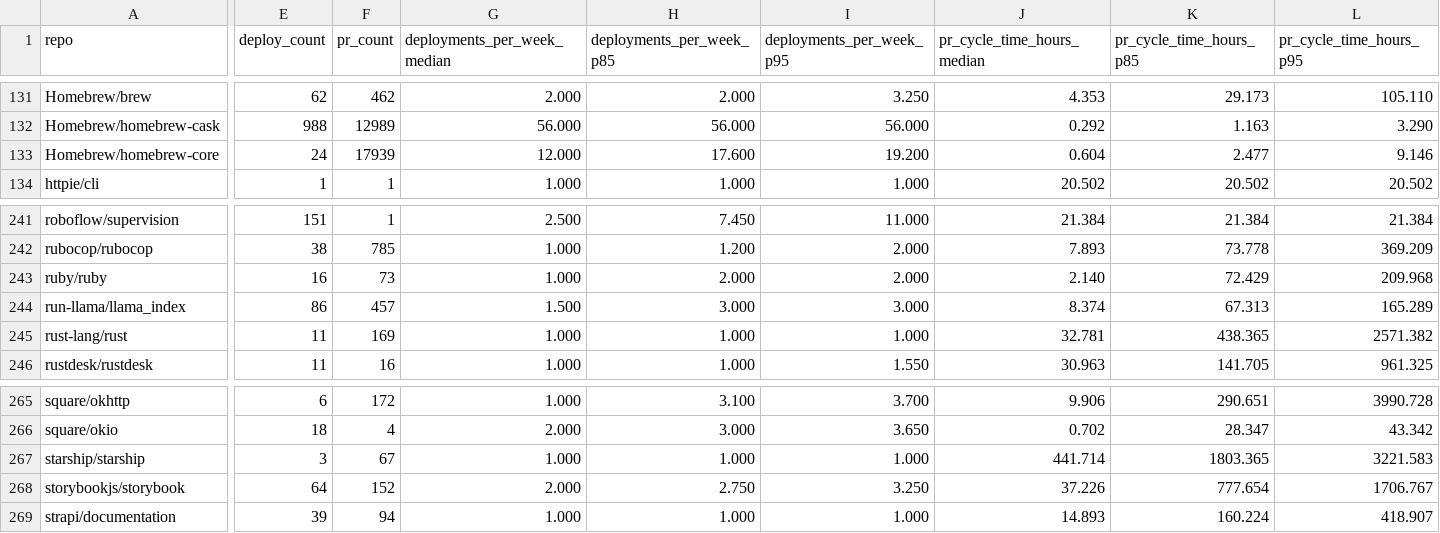
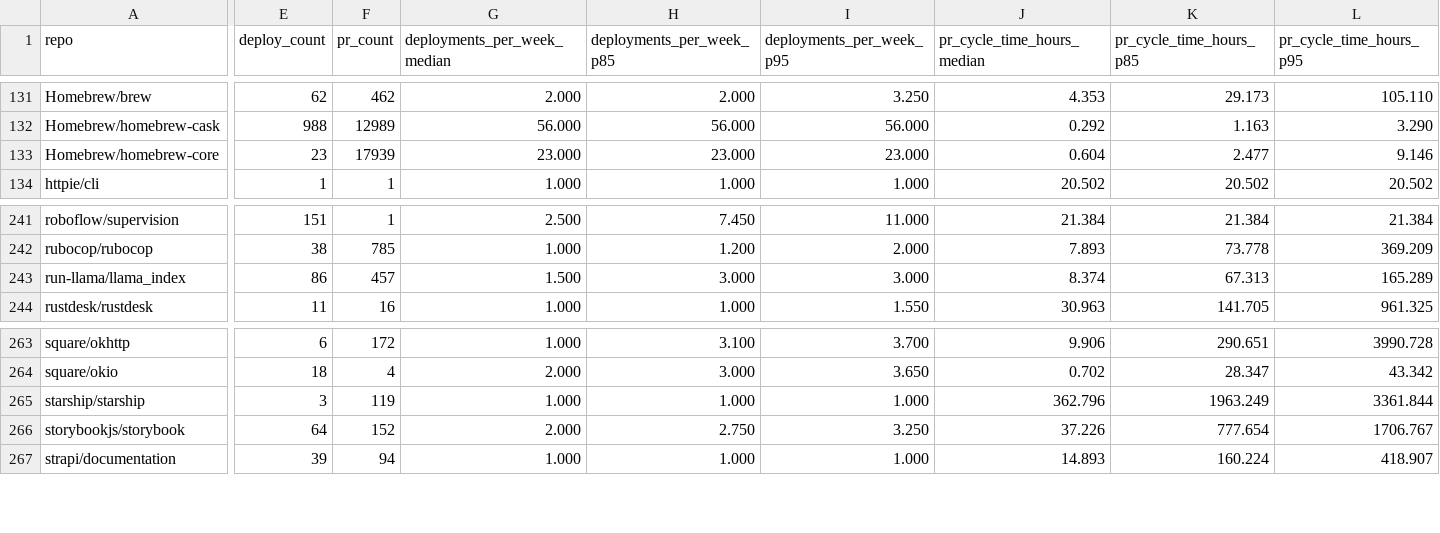
Before and after one commit to scopecone/engineering-metrics-study, a CSV file: output/metrics-summary.csv, drawn as a sheet; only a part is shown, gaps mark what is left out; removed rows and columns are numbered as before the commit, all else as after; rows hold the shown columns only; the diff covers the shown part only; the diff names each change by its address in the sheet, - before the commit and + after, or states it on an @@ line.

Commit message:
chore: drop language reference repos from cohort

```diff
--- a/output/metrics-summary.csv
+++ b/output/metrics-summary.csv
-E133 (deploy_count): 24
+E133 (deploy_count): 23
-G133 (deployments_per_week_median): 12.000
+G133 (deployments_per_week_median): 23.000
-H133 (deployments_per_week_p85): 17.600
+H133 (deployments_per_week_p85): 23.000
-I133 (deployments_per_week_p95): 19.200
+I133 (deployments_per_week_p95): 23.000
-row 243: ruby/ruby | 16 | 73 | 1.000 | 2.000 | 2.000 | 2.140 | 72.429 | 209.968
-row 245: rust-lang/rust | 11 | 169 | 1.000 | 1.000 | 1.000 | 32.781 | 438.365 | 2571.382
-F265 (pr_count): 67
+F265 (pr_count): 119
-J265 (pr_cycle_time_hours_median): 441.714
+J265 (pr_cycle_time_hours_median): 362.796
-K265 (pr_cycle_time_hours_p85): 1803.365
+K265 (pr_cycle_time_hours_p85): 1963.249
-L265 (pr_cycle_time_hours_p95): 3221.583
+L265 (pr_cycle_time_hours_p95): 3361.844
```
Also changed, not shown: 1 edited cell elsewhere in this file, 2 other files.
